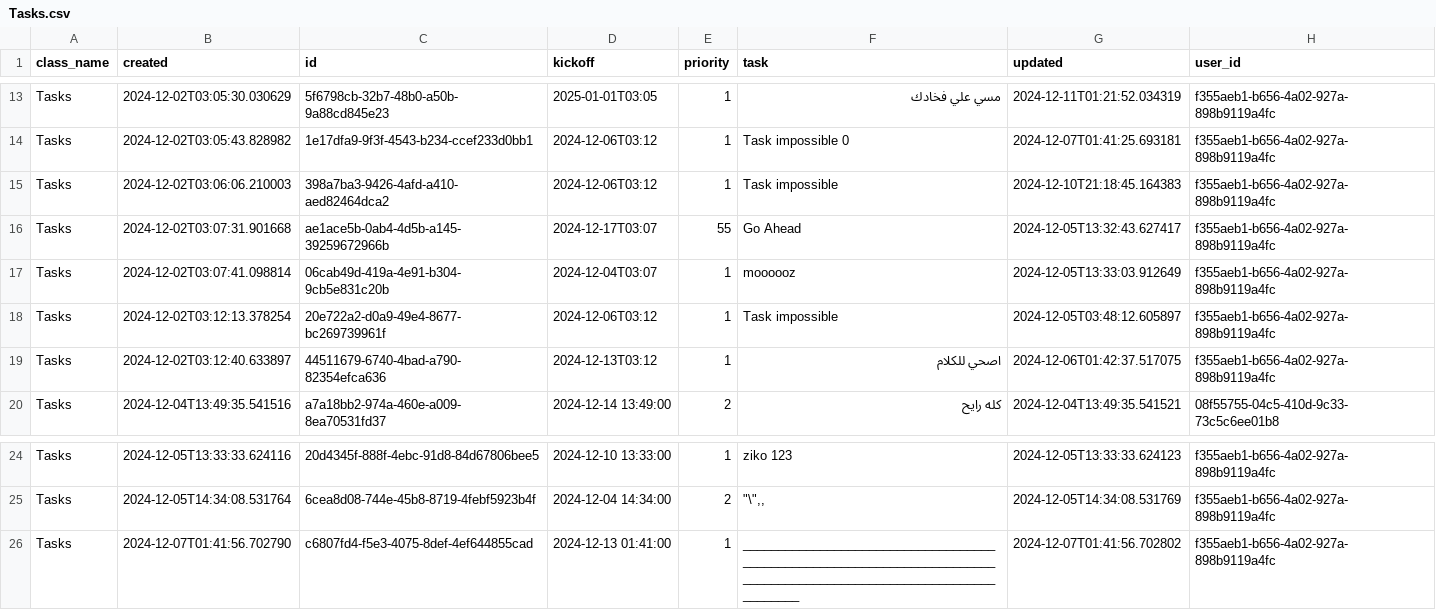
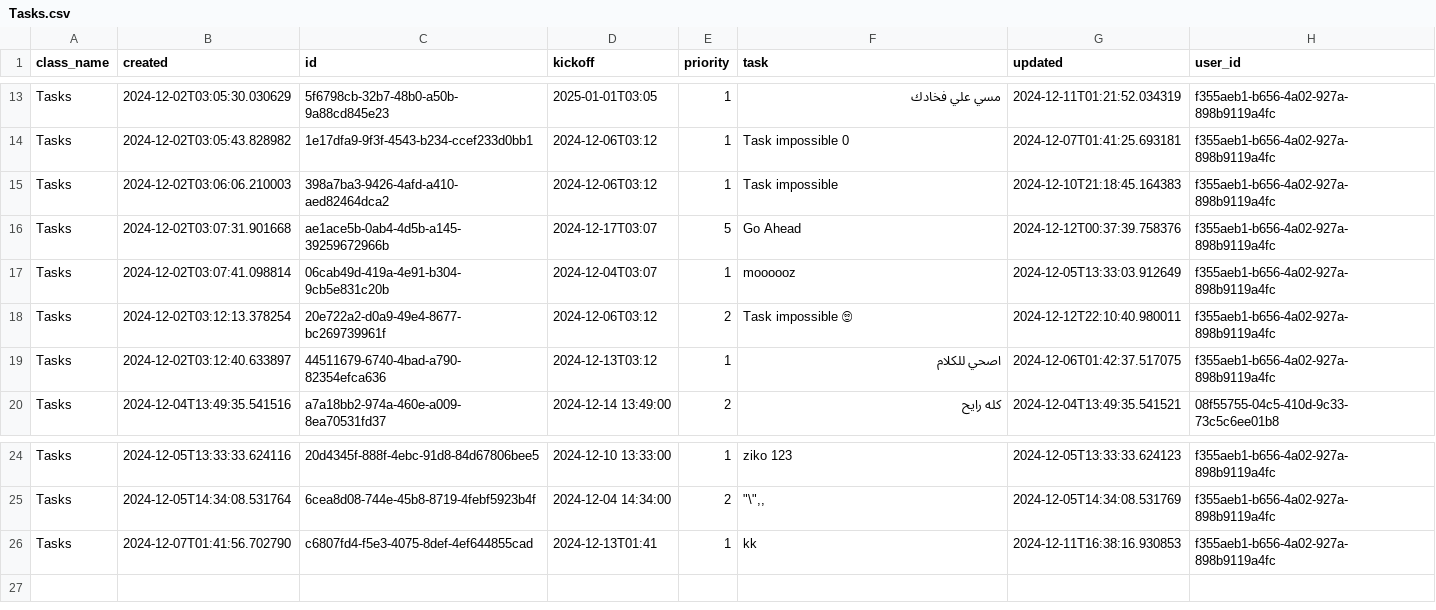
Before and after one commit to MoedCode/Task_Manager, a CSV file: tasks/Tasks.csv, drawn as a sheet; only a part is shown, gaps mark what is left out.

```diff
--- a/tasks/Tasks.csv
+++ b/tasks/Tasks.csv
@@ -15,5 +15,5 @@ Tasks,2024-12-02T03:05:43.828982,1e17dfa9-9f3f-4543-b234-ccef233d0bb1,2024-12-06
 Tasks,2024-12-02T03:06:06.210003,398a7ba3-9426-4afd-a410-aed82464dca2,2024-12-06T03:12,1,Task impossible ,2024-12-10T21:18:45.164383,f355aeb1-b656-4a02-927a-898b9119a4fc
-Tasks,2024-12-02T03:07:31.901668,ae1ace5b-0ab4-4d5b-a145-39259672966b,2024-12-17T03:07,55,Go Ahead ,2024-12-05T13:32:43.627417,f355aeb1-b656-4a02-927a-898b9119a4fc
+Tasks,2024-12-02T03:07:31.901668,ae1ace5b-0ab4-4d5b-a145-39259672966b,2024-12-17T03:07,5,Go Ahead ,2024-12-12T00:37:39.758376,f355aeb1-b656-4a02-927a-898b9119a4fc
 Tasks,2024-12-02T03:07:41.098814,06cab49d-419a-4e91-b304-9cb5e831c20b,2024-12-04T03:07,1,moooooz,2024-12-05T13:33:03.912649,f355aeb1-b656-4a02-927a-898b9119a4fc
-Tasks,2024-12-02T03:12:13.378254,20e722a2-d0a9-49e4-8677-bc269739961f,2024-12-06T03:12,1,Task impossible ,2024-12-05T03:48:12.605897,f355aeb1-b656-4a02-927a-898b9119a4fc
+Tasks,2024-12-02T03:12:13.378254,20e722a2-d0a9-49e4-8677-bc269739961f,2024-12-06T03:12,2,Task impossible  🙄,2024-12-12T22:10:40.980011,f355aeb1-b656-4a02-927a-898b9119a4fc
 Tasks,2024-12-02T03:12:40.633897,44511679-6740-4bad-a790-82354efca636,2024-12-13T03:12,1,اصحي للكلام,2024-12-06T01:42:37.517075,f355aeb1-b656-4a02-927a-898b9119a4fc
@@ -25,2 +25,2 @@ Tasks,2024-12-05T13:33:33.624116,20d4345f-888f-4ebc-91d8-84d67806bee5,2024-12-10
 Tasks,2024-12-05T14:34:08.531764,6cea8d08-744e-45b8-8719-4febf5923b4f,2024-12-04 14:34:00,2,"""\"",,",2024-12-05T14:34:08.531769,f355aeb1-b656-4a02-927a-898b9119a4fc
-Tasks,2024-12-07T01:41:56.702790,c6807fd4-f5e3-4075-8def-4ef644855cad,2024-12-13 01:41:00,1,____________________________________________________________________________________________________________________,2024-12-07T01:41:56.702802,f355aeb1-b656-4a02-927a-898b9119a4fc
+Tasks,2024-12-07T01:41:56.702790,c6807fd4-f5e3-4075-8def-4ef644855cad,2024-12-13T01:41,1,kk,2024-12-11T16:38:16.930853,f355aeb1-b656-4a02-927a-898b9119a4fc
```
Also changed, not shown: tasks/Auth.csv, tasks/Users.csv, 9 other files.
